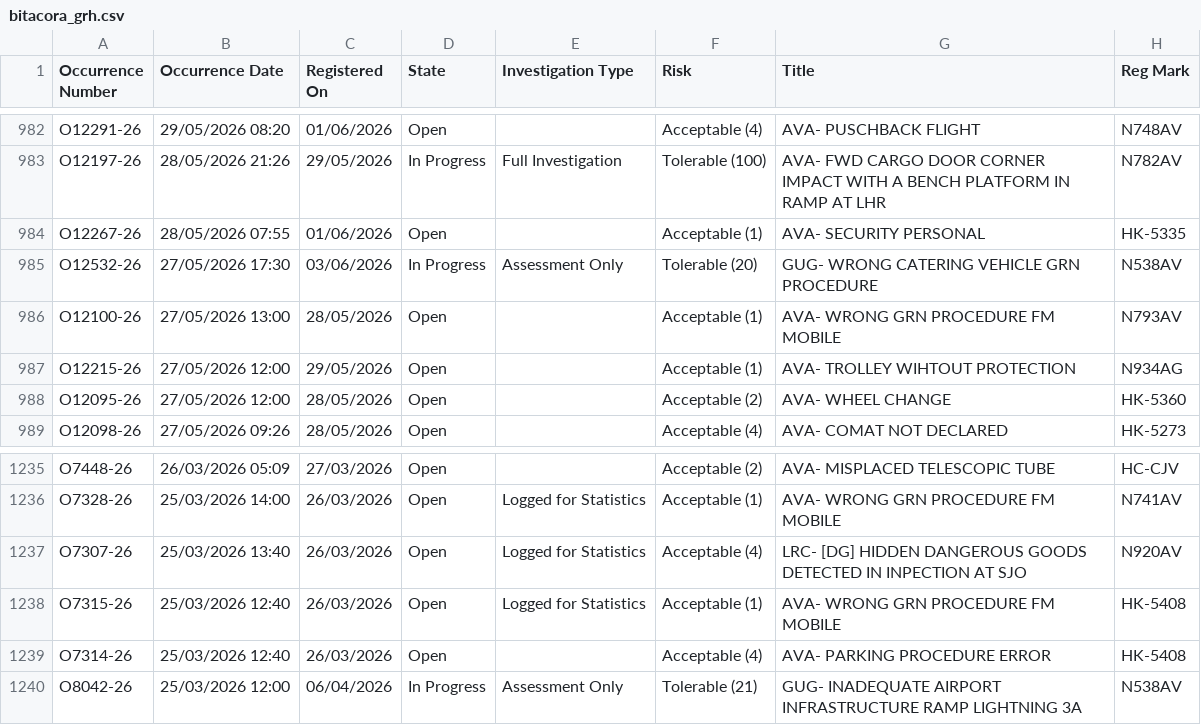
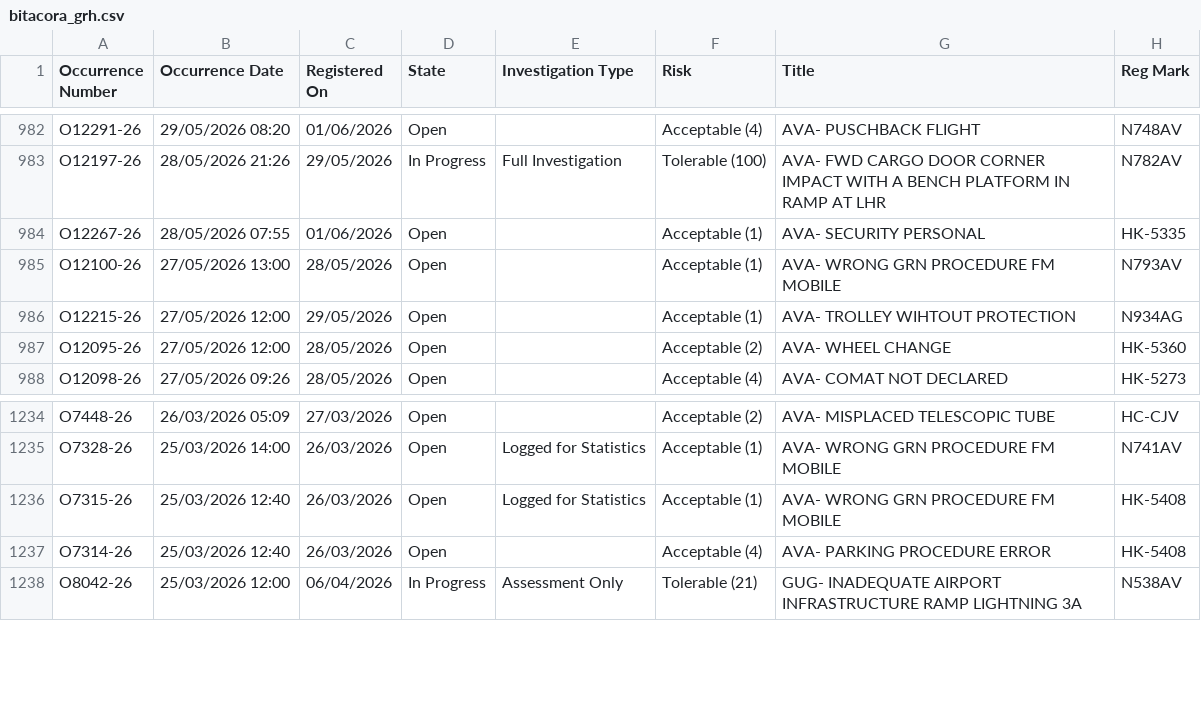
Before and after one commit to luibernip/segops, a CSV file: bitacora_grh.csv, drawn as a sheet; only a part is shown, gaps mark what is left out; the diff names each change by its address in the sheet, - before the commit and + after, or states it on an @@ line.

```diff
--- a/bitacora_grh.csv
+++ b/bitacora_grh.csv
-row 985: O12532-26 | 27/05/2026 17:30 | 03/06/2026 | In Progress | Assessment Only | Tolerable (20) | GUG- WRONG CATERING VEHICLE GRN PROCEDURE | N538AV
-row 1237: O7307-26 | 25/03/2026 13:40 | 26/03/2026 | Open | Logged for Statistics | Acceptable (4) | LRC- [DG] HIDDEN DANGEROUS GOODS DETECTED IN INPECTION AT SJO | N920AV
```
Also changed, not shown: bitacora_grh_real.csv, 1 other file.
